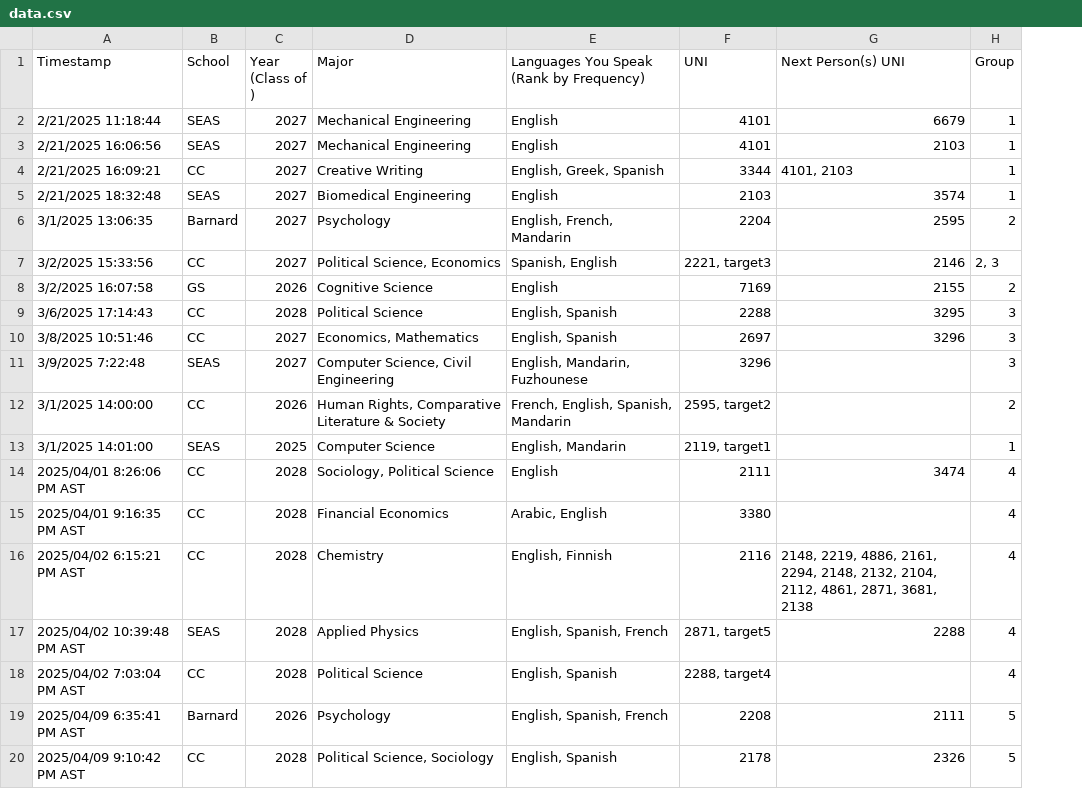
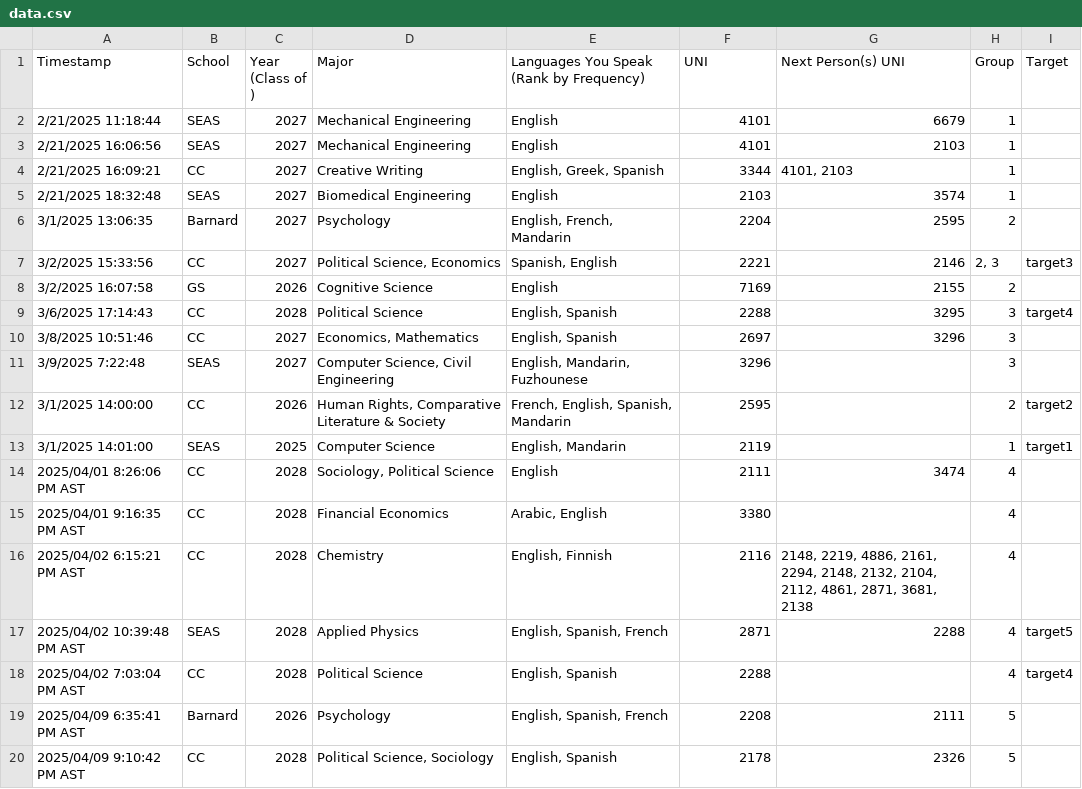
Before and after one commit to C171017/Social-Network-Columbia-Barnard, a CSV file: data/data.csv, drawn as a sheet; only a part is shown; the diff names each change by its address in the sheet, - before the commit and + after, or states it on an @@ line.

```diff
--- a/data/data.csv
+++ b/data/data.csv
+column I (Target), rows 7-18: target3 |  | target4 |  |  | target2 | target1 |  |  |  | target5 | target4
-F7 (UNI): 2221, target3
+F7 (UNI): 2221
-F12 (UNI): 2595, target2
+F12 (UNI): 2595
-F13 (UNI): 2119, target1
+F13 (UNI): 2119
-F17 (UNI): 2871, target5
+F17 (UNI): 2871
-F18 (UNI): 2288, target4
+F18 (UNI): 2288
```
Also changed, not shown: data/out.csv, 2 other files.
